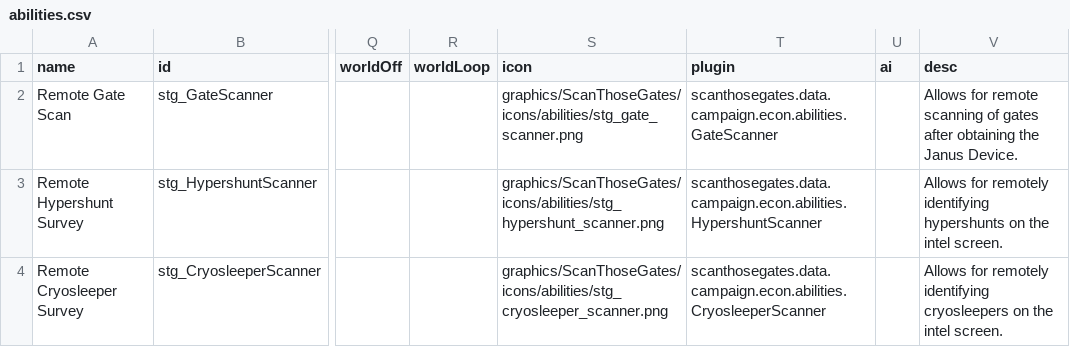
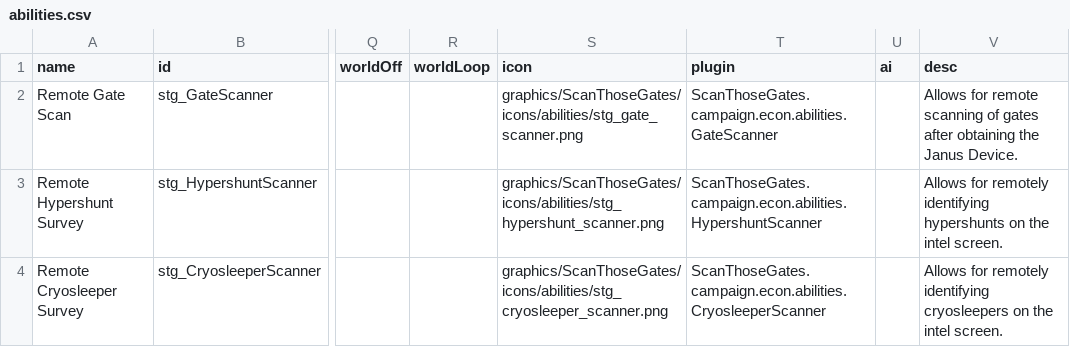
Before and after one commit to AEROassault/ScanThoseGates, a CSV file: data/campaign/abilities.csv, drawn as a sheet; only a part is shown, gaps mark what is left out; the diff names each change by its address in the sheet, - before the commit and + after, or states it on an @@ line.

```diff
--- a/data/campaign/abilities.csv
+++ b/data/campaign/abilities.csv
-T2 (plugin): scanthosegates.data.campaign.econ.abilities.GateScanner
+T2 (plugin): ScanThoseGates.campaign.econ.abilities.GateScanner
-T3 (plugin): scanthosegates.data.campaign.econ.abilities.HypershuntScanner
+T3 (plugin): ScanThoseGates.campaign.econ.abilities.HypershuntScanner
-T4 (plugin): scanthosegates.data.campaign.econ.abilities.CryosleeperScanner
+T4 (plugin): ScanThoseGates.campaign.econ.abilities.CryosleeperScanner
```
Also changed, not shown: data/console/commands.csv, 19 other files.
